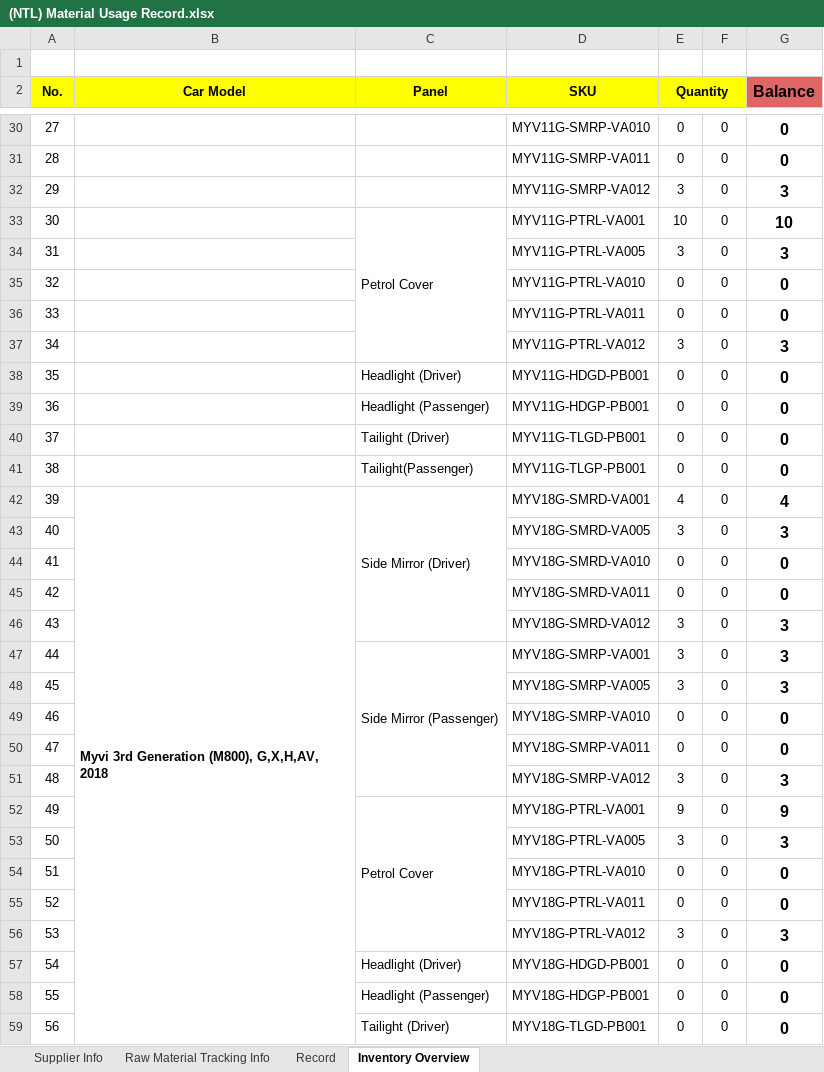
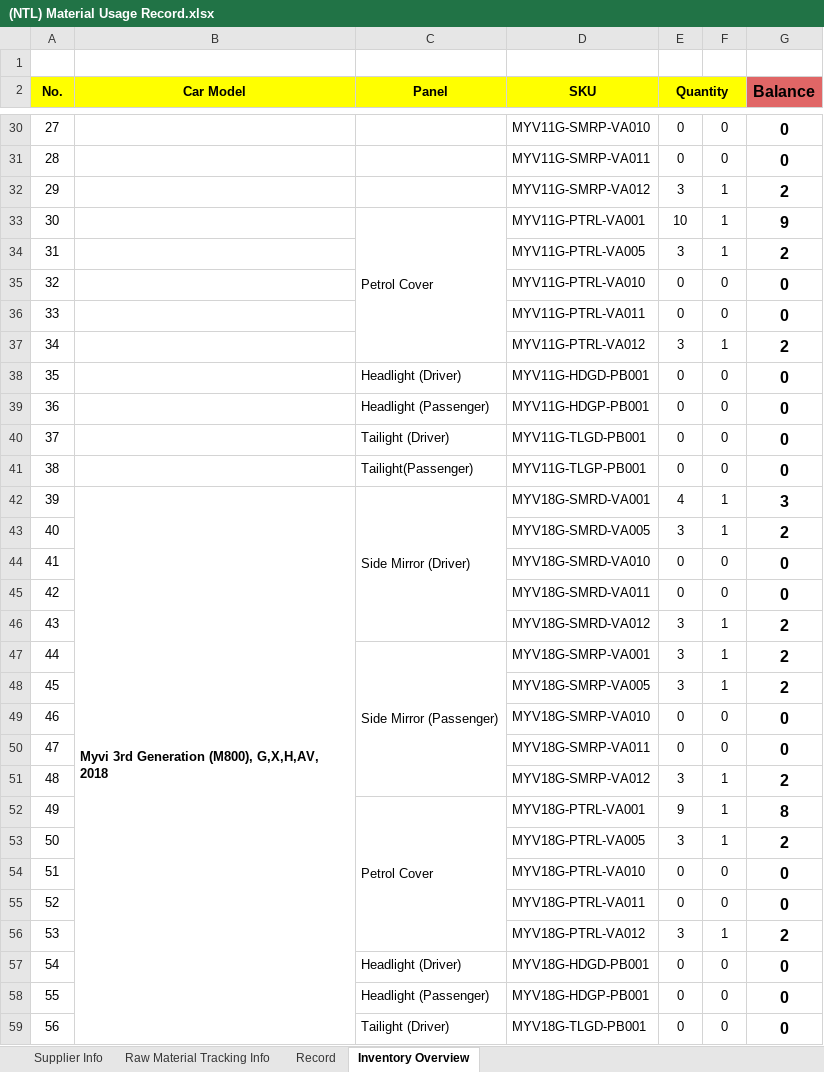
Before and after one commit to Neix20/dbShopeeAutomationv2.0, an Excel workbook: dbShopeeAutomationV2/dbShopeeAutomationV2/Content/Uploads/(NTL) Material Usage Record.xlsx, sheet Inventory Overview, drawn as a sheet; only a part is shown, gaps mark what is left out; values as stored, in another font and other column widths than the file's, no borders; conditional formats not drawn; the diff covers the shown part only; the diff names each change by its address in the sheet, - before the commit and + after, or states it on an @@ line.

```diff
--- a/dbShopeeAutomationV2/dbShopeeAutomationV2/Content/Uploads/(NTL) Material Usage Record.xlsx (sheet Inventory Overview)
+++ b/dbShopeeAutomationV2/dbShopeeAutomationV2/Content/Uploads/(NTL) Material Usage Record.xlsx (sheet Inventory Overview)
-F32:F34: 0
+F32:F34: 1
-G32 (Balance): 3
+G32 (Balance): 2
-G33 (Balance): 10
+G33 (Balance): 9
-G34 (Balance): 3
+G34 (Balance): 2
-F37: 0
+F37: 1
-G37 (Balance): 3
+G37 (Balance): 2
-F42:F43: 0
+F42:F43: 1
-G42 (Balance): 4
+G42 (Balance): 3
-G43 (Balance): 3
+G43 (Balance): 2
-F46:F48: 0
+F46:F48: 1
-G46:G48 (Balance): 3
+G46:G48 (Balance): 2
-F51:F53: 0
+F51:F53: 1
-G51 (Balance): 3
+G51 (Balance): 2
-G52 (Balance): 9
+G52 (Balance): 8
-G53 (Balance): 3
+G53 (Balance): 2
-F56: 0
+F56: 1
-G56 (Balance): 3
+G56 (Balance): 2
```
Also changed, not shown: 54 edited cells elsewhere in this sheet, sheet Record, sheet Raw Material Tracking Info, 9 other files.
